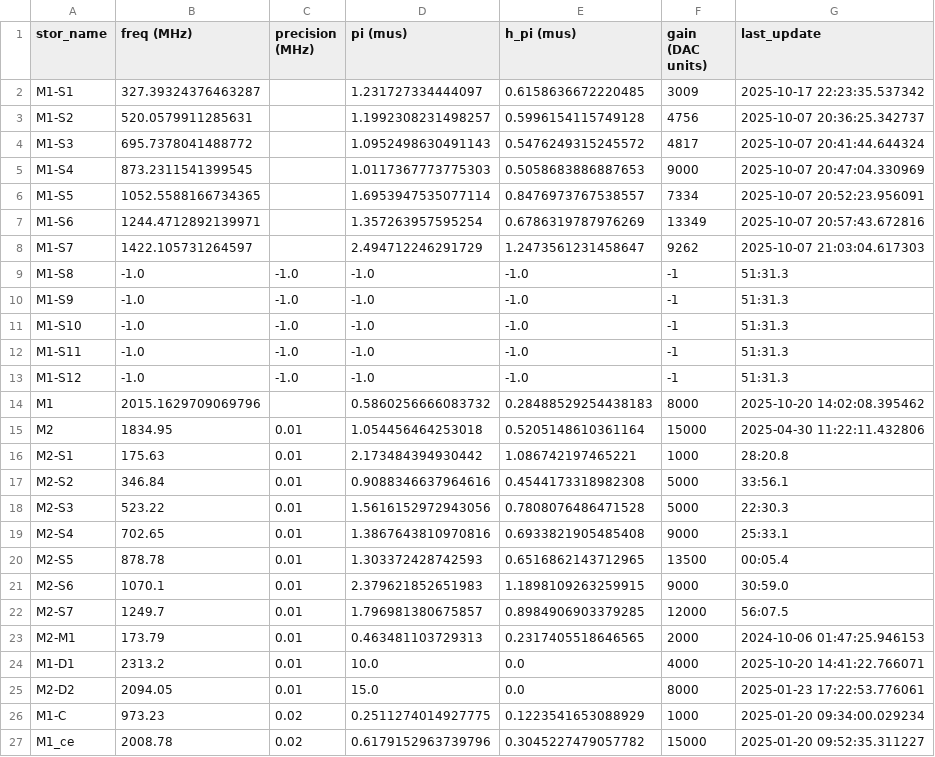
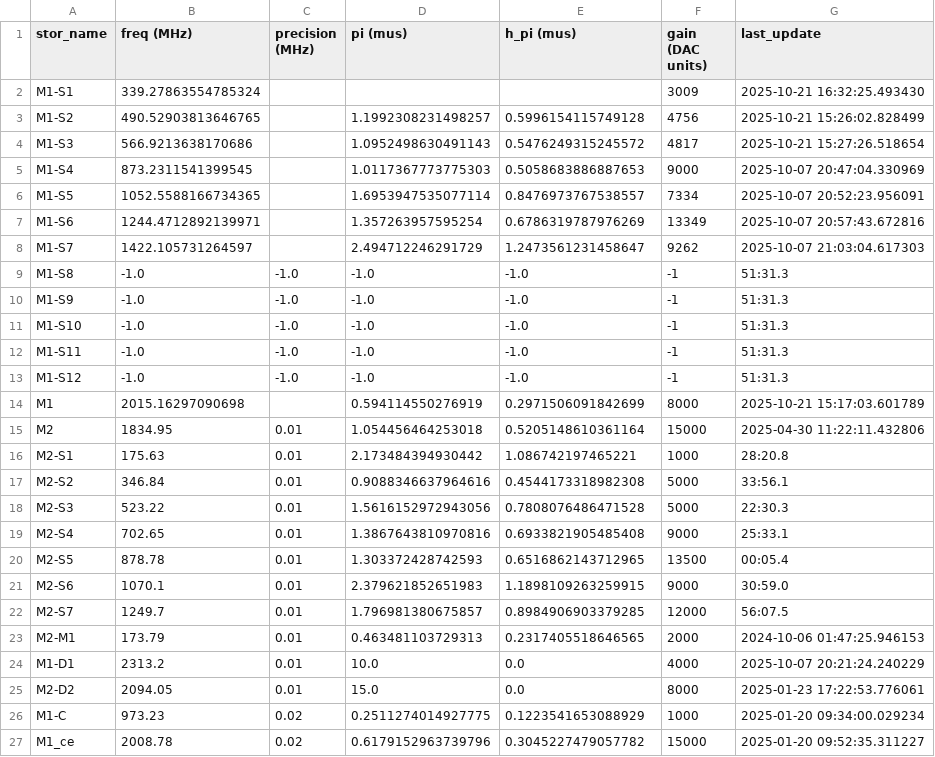
Before and after one commit to SchusterLab/multimode_expts, a CSV file: man1_storage_swap_dataset_copy.csv, drawn as a sheet.

```diff
--- a/man1_storage_swap_dataset_copy.csv
+++ b/man1_storage_swap_dataset_copy.csv
@@ -1,5 +1,5 @@
 stor_name,freq (MHz),precision (MHz),pi (mus),h_pi (mus),gain (DAC units),last_update
-M1-S1,327.39324376463287,,1.231727334444097,0.6158636672220485,3009,2025-10-17 22:23:35.537342
-M1-S2,520.0579911285631,,1.1992308231498257,0.5996154115749128,4756,2025-10-07 20:36:25.342737
-M1-S3,695.7378041488772,,1.0952498630491143,0.5476249315245572,4817,2025-10-07 20:41:44.644324
+M1-S1,339.27863554785324,,,,3009,2025-10-21 16:32:25.493430
+M1-S2,490.52903813646765,,1.1992308231498257,0.5996154115749128,4756,2025-10-21 15:26:02.828499
+M1-S3,566.9213638170686,,1.0952498630491143,0.5476249315245572,4817,2025-10-21 15:27:26.518654
 M1-S4,873.2311541399545,,1.0117367773775303,0.5058683886887653,9000,2025-10-07 20:47:04.330969
@@ -13,3 +13,3 @@ M1-S11,-1.0,-1.0,-1.0,-1.0,-1,51:31.3
 M1-S12,-1.0,-1.0,-1.0,-1.0,-1,51:31.3
-M1,2015.1629709069796,,0.5860256666083732,0.28488529254438183,8000,2025-10-20 14:02:08.395462
+M1,2015.16297090698,,0.594114550276919,0.2971506091842699,8000,2025-10-21 15:17:03.601789
 M2,1834.95,0.01,1.054456464253018,0.5205148610361164,15000,2025-04-30 11:22:11.432806
@@ -23,3 +23,3 @@ M2-S7,1249.7,0.01,1.796981380675857,0.8984906903379285,12000,56:07.5
 M2-M1,173.79,0.01,0.463481103729313,0.2317405518646565,2000,2024-10-06 01:47:25.946153
-M1-D1,2313.2,0.01,10.0,0.0,4000,2025-10-20 14:41:22.766071
+M1-D1,2313.2,0.01,10.0,0.0,4000,2025-10-07 20:21:24.240229
 M2-D2,2094.05,0.01,15.0,0.0,8000,2025-01-23 17:22:53.776061
```
Also changed, not shown: 3 other files.
